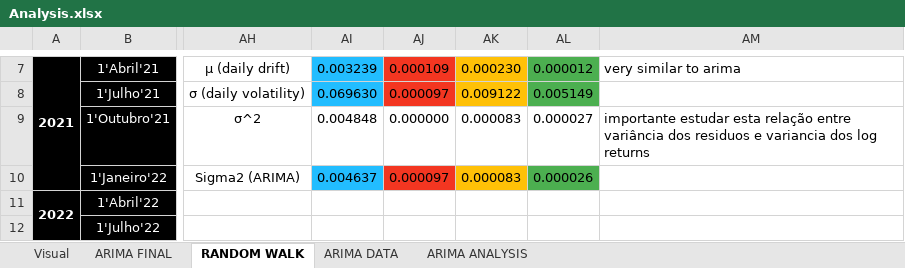
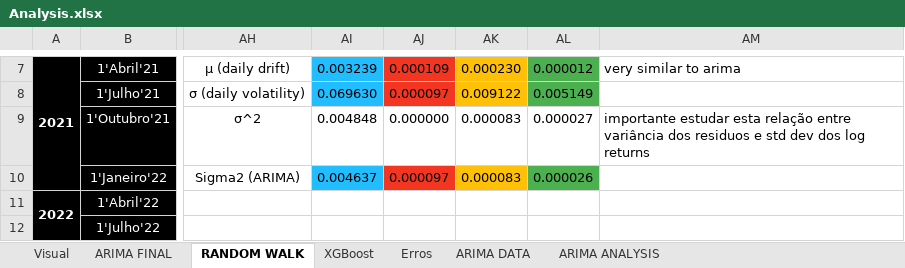
Before and after one commit to tiago109817/Financial-Markets-Prediction, an Excel workbook: Analysis.xlsx, sheet RANDOM WALK, drawn as a sheet; only a part is shown, gaps mark what is left out; values as stored, in another font and other column widths than the file's, no borders; the diff names each change by its address in the sheet, - before the commit and + after, or states it on an @@ line.

```diff
--- a/Analysis.xlsx (sheet RANDOM WALK)
+++ b/Analysis.xlsx (sheet RANDOM WALK)
+sheet tab: XGBoost
+sheet tab: Erros
-AM9: …residuos e variancia dos log…
+AM9: …residuos e std dev dos log…
```
Also changed, not shown: charts or pictures, 2 other files.
